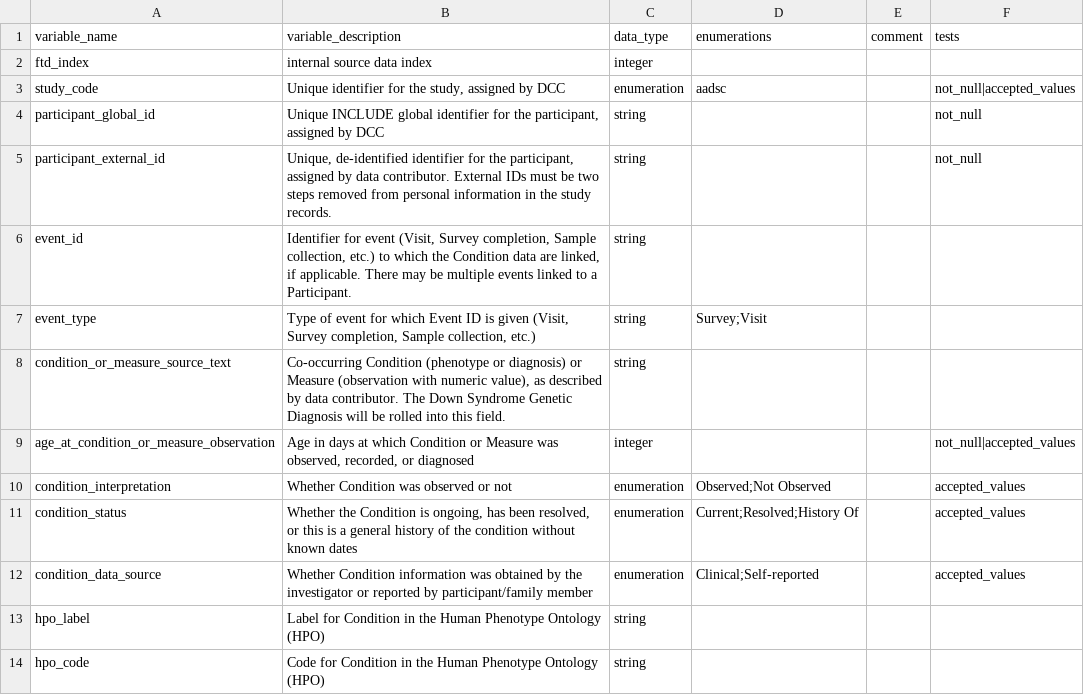
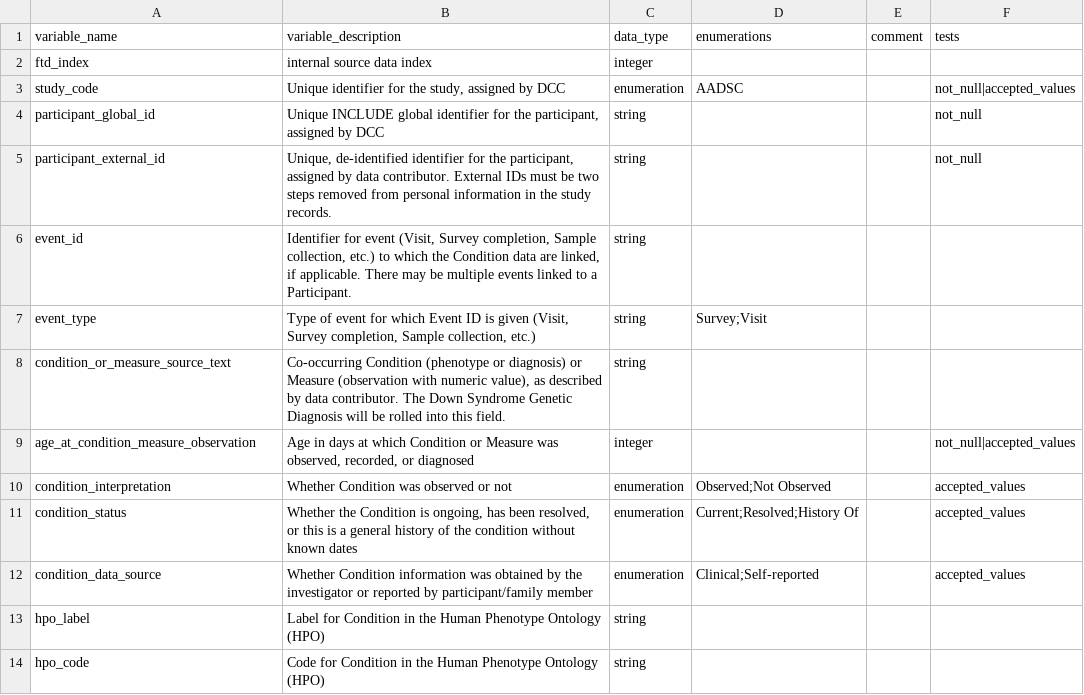
Before and after one commit to carrollaboratory/include_aadsc_dbt_pipeline, a CSV file: data/static/ftd_data_dictionaries/condition_dd.csv, drawn as a sheet; only a part is shown.

```diff
--- a/data/static/ftd_data_dictionaries/condition_dd.csv
+++ b/data/static/ftd_data_dictionaries/condition_dd.csv
@@ -2,3 +2,3 @@ variable_name,variable_description,data_type,enumerations,comment,tests
 ftd_index,"internal source data index",integer,,,
-study_code,"Unique identifier for the study, assigned by DCC",enumeration,aadsc,,not_null|accepted_values
+study_code,"Unique identifier for the study, assigned by DCC",enumeration,AADSC,,not_null|accepted_values
 participant_global_id,"Unique INCLUDE global identifier for the participant, assigned by DCC",string,,,not_null
@@ -8,3 +8,3 @@ event_type,"Type of event for which Event ID is given (Visit, Survey completion,
 condition_or_measure_source_text,"Co-occurring Condition (phenotype or diagnosis) or Measure (observation with numeric value), as described by data contributor. The Down Syndrome Genetic Diagnosis will be rolled into this field.",string,,,
-age_at_condition_or_measure_observation,"Age in days at which Condition or Measure was observed, recorded, or diagnosed",integer,,,not_null|accepted_values
+age_at_condition_measure_observation,"Age in days at which Condition or Measure was observed, recorded, or diagnosed",integer,,,not_null|accepted_values
 condition_interpretation,Whether Condition was observed or not,enumeration,Observed;Not Observed,,accepted_values
```
Also changed, not shown: data/static/ftd_data_dictionaries/study_dd.csv, seeds/annotations.csv, 11 other files.
